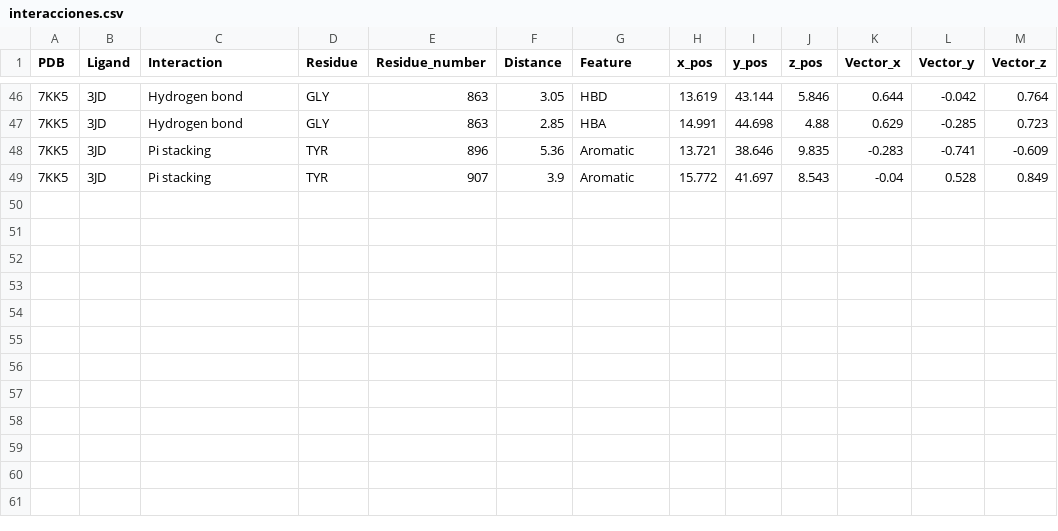
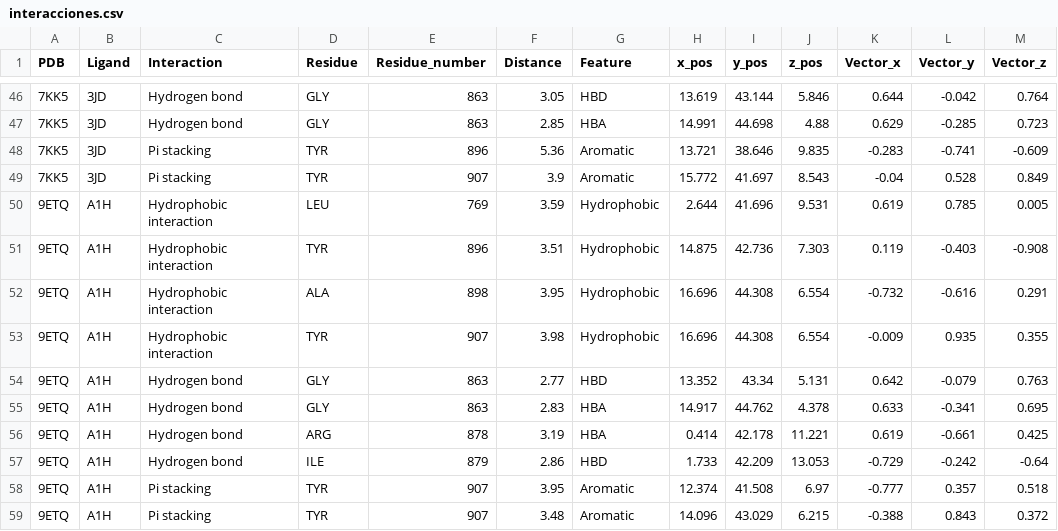
Before and after one commit to AndoniM12/PARP1-Virtual-Screening, a CSV file: results/interacciones.csv, drawn as a sheet; only a part is shown, gaps mark what is left out.

```diff
--- a/results/interacciones.csv
+++ b/results/interacciones.csv
@@ -49 +49,11 @@ PDB,Ligand,Interaction,Residue,Residue_number,Distance,Feature,x_pos,y_pos,z_pos
 7KK5,3JD,Pi stacking,TYR,907,3.9,Aromatic,15.772,41.697,8.543,-0.04,0.528,0.849
+9ETQ,A1H,Hydrophobic interaction,LEU,769,3.59,Hydrophobic,2.644,41.696,9.531,0.619,0.785,0.005
+9ETQ,A1H,Hydrophobic interaction,TYR,896,3.51,Hydrophobic,14.875,42.736,7.303,0.119,-0.403,-0.908
+9ETQ,A1H,Hydrophobic interaction,ALA,898,3.95,Hydrophobic,16.696,44.308,6.554,-0.732,-0.616,0.291
+9ETQ,A1H,Hydrophobic interaction,TYR,907,3.98,Hydrophobic,16.696,44.308,6.554,-0.009,0.935,0.355
+9ETQ,A1H,Hydrogen bond,GLY,863,2.77,HBD,13.352,43.34,5.131,0.642,-0.079,0.763
+9ETQ,A1H,Hydrogen bond,GLY,863,2.83,HBA,14.917,44.762,4.378,0.633,-0.341,0.695
+9ETQ,A1H,Hydrogen bond,ARG,878,3.19,HBA,0.414,42.178,11.221,0.619,-0.661,0.425
+9ETQ,A1H,Hydrogen bond,ILE,879,2.86,HBD,1.733,42.209,13.053,-0.729,-0.242,-0.64
+9ETQ,A1H,Pi stacking,TYR,907,3.95,Aromatic,12.374,41.508,6.97,-0.777,0.357,0.518
+9ETQ,A1H,Pi stacking,TYR,907,3.48,Aromatic,14.096,43.029,6.215,-0.388,0.843,0.372
```
Also changed, not shown: info_adicional/tabla_pdb.csv, results/farmacoforo.csv, 17 other files.
